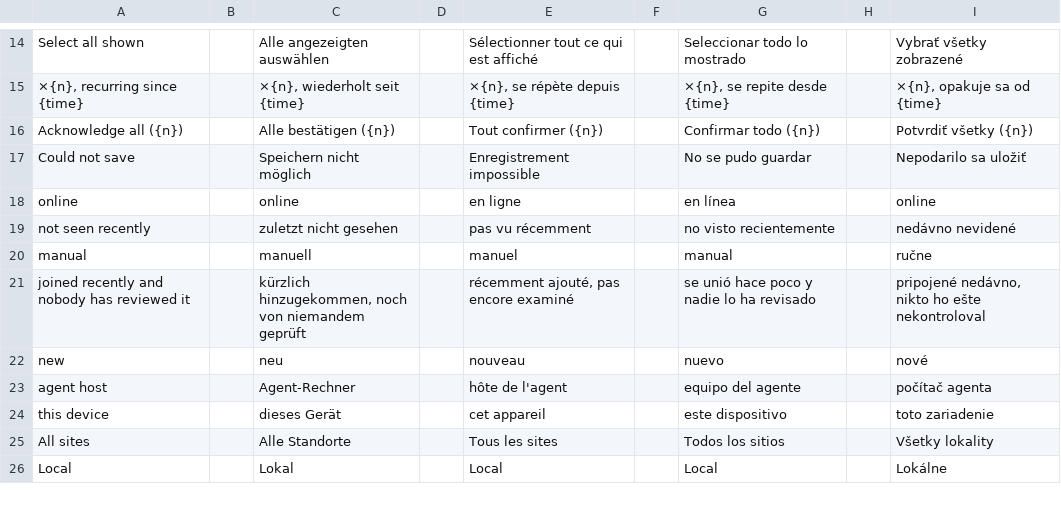
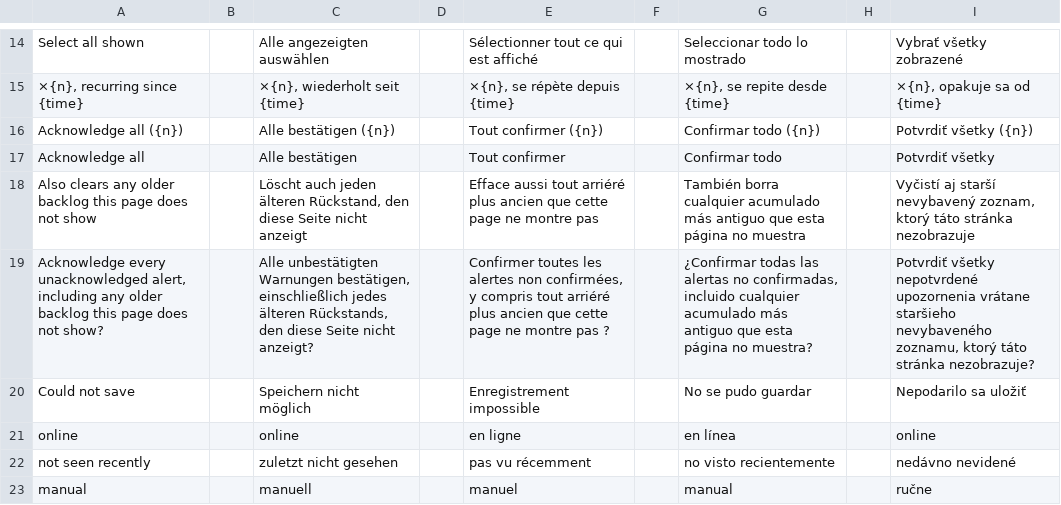
Before and after one commit to stefanmesaros/denis, a TSV file: tools/i18n/console-1.tsv, drawn as a sheet; only a part is shown, gaps mark what is left out; the shorter side is filled out with more unchanged rows.

```diff
--- a/tools/i18n/console-1.tsv
+++ b/tools/i18n/console-1.tsv
@@ -16,2 +16,5 @@ Select all shown || Alle angezeigten auswählen || Sélectionner tout ce qui est
 Acknowledge all ({n}) || Alle bestätigen ({n}) || Tout confirmer ({n}) || Confirmar todo ({n}) || Potvrdiť všetky ({n})
+Acknowledge all || Alle bestätigen || Tout confirmer || Confirmar todo || Potvrdiť všetky
+Also clears any older backlog this page does not show || Löscht auch jeden älteren Rückstand, den diese Seite nicht anzeigt || Efface aussi tout arriéré plus ancien que cette page ne montre pas || También borra cualquier acumulado más antiguo que esta página no muestra || Vyčistí aj starší nevybavený zoznam, ktorý táto stránka nezobrazuje
+Acknowledge every unacknowledged alert, including any older backlog this page does not show? || Alle unbestätigten Warnungen bestätigen, einschließlich jedes älteren Rückstands, den diese Seite nicht anzeigt? || Confirmer toutes les alertes non confirmées, y compris tout arriéré plus ancien que cette page ne montre pas ? || ¿Confirmar todas las alertas no confirmadas, incluido cualquier acumulado más antiguo que esta página no muestra? || Potvrdiť všetky nepotvrdené upozornenia vrátane staršieho nevybaveného zoznamu, ktorý táto stránka nezobrazuje?
 Could not save || Speichern nicht möglich || Enregistrement impossible || No se pudo guardar || Nepodarilo sa uložiť
```
Also changed, not shown: 7 other files.
